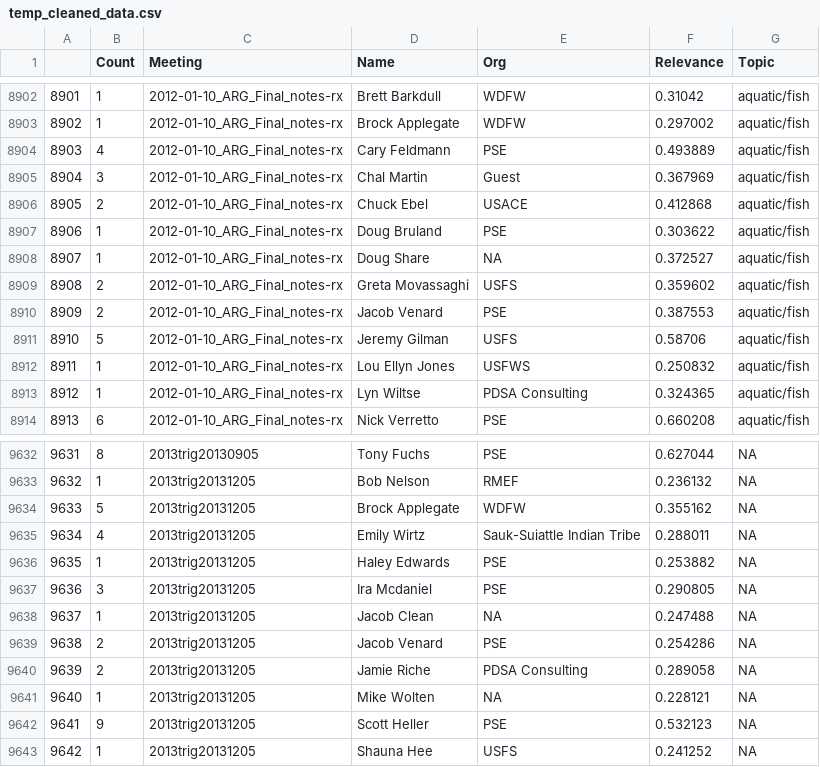
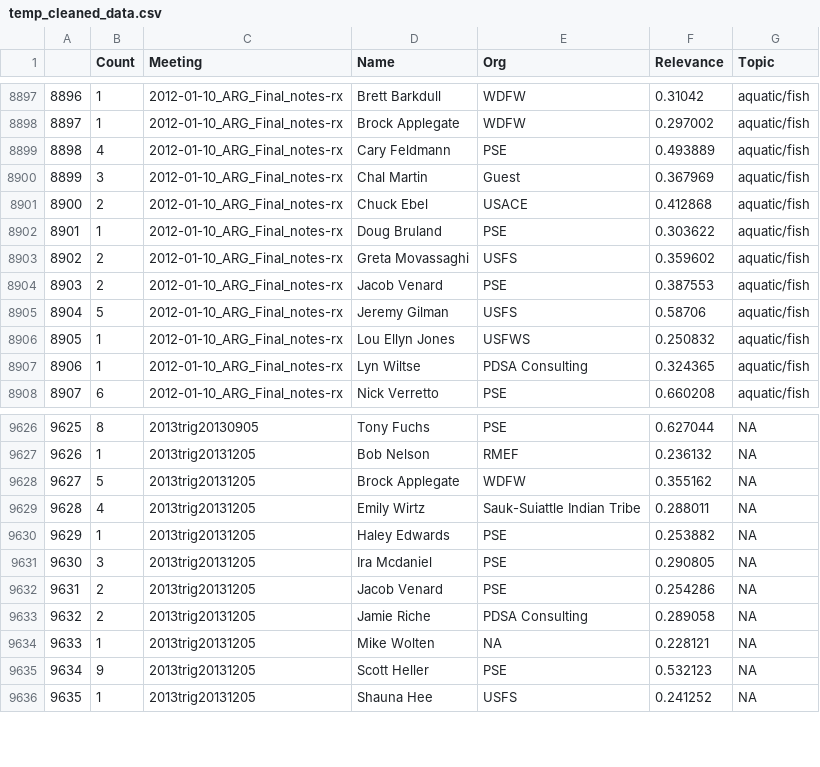
Before and after one commit to tylerandrewscott/baker, a CSV file: Input/scraped_data/temp_cleaned_data.csv, drawn as a sheet; only a part is shown, gaps mark what is left out; the diff covers the shown part only; the diff names each change by its address in the sheet, - before the commit and + after, or states it on an @@ line.

```diff
--- a/Input/scraped_data/temp_cleaned_data.csv
+++ b/Input/scraped_data/temp_cleaned_data.csv
@@ column A renumbered from row 7150 down @@
-row 8908: 8907 | 1 | 2012-01-10_ARG_Final_notes-rx | Doug Share | NA | 0.372527 | aquatic/fish
-row 9638: 9637 | 1 | 2013trig20131205 | Jacob Clean | NA | 0.247488 | NA
```
Also changed, not shown: 5 removed rows elsewhere in this file, Input/scraped_data/meeting_master.csv, Input/scraped_data/participation_summary.csv, 6 other files.
